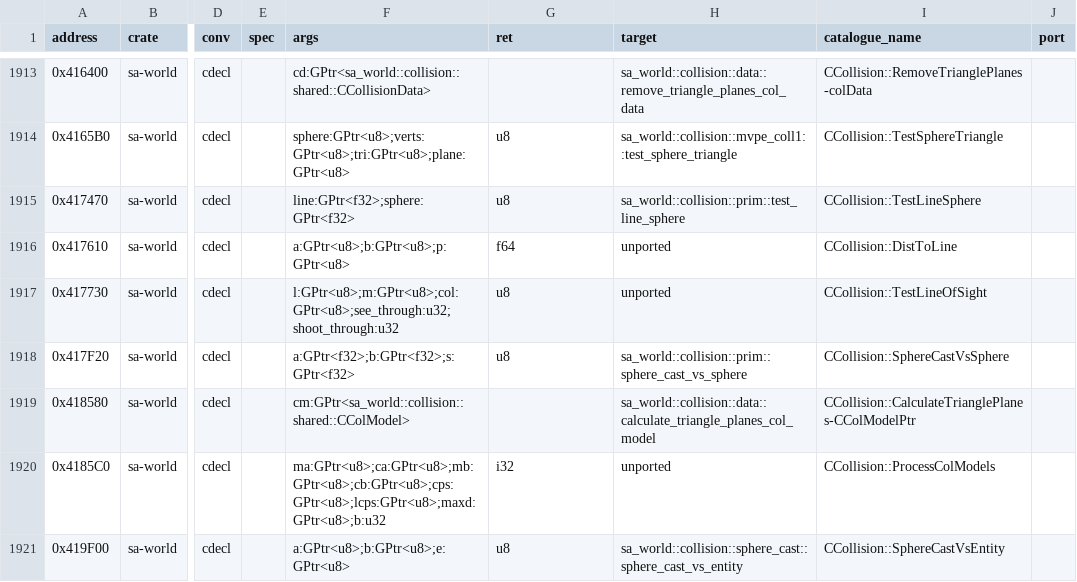
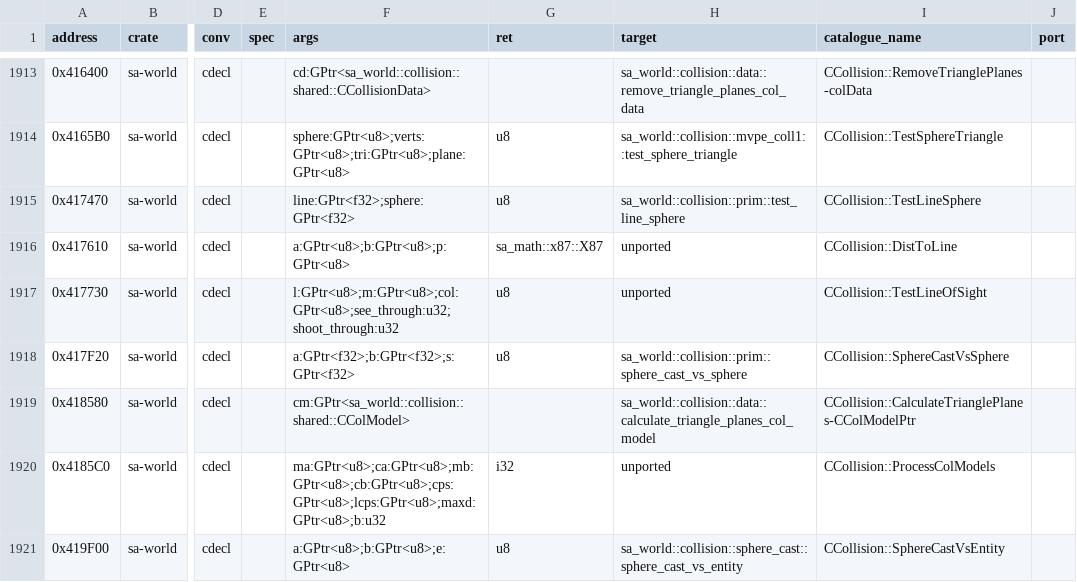
Before and after one commit to ghosty2004/sa-engine, a CSV file: catalog/bindings.csv, drawn as a sheet; only a part is shown, gaps mark what is left out; the diff names each change by its address in the sheet, - before the commit and + after, or states it on an @@ line.

Commit message:
refactor(sa-world): bind CCollision::DistToLine with its x87 result
0x417610 returns its distance in ST0 (an extended sqrt). The catalog/bindings.csv row now returns
sa_math::x87::X87 (the generator's reg form keeps all 80 bits) instead of an f64, and the callers
in sa-pop, sa-ped, sa-render, sa-veh and sa-weapon drop their f64 round trips (from_f64_exact /
st0 / `as f32`).

Refs: FRONTIER-2

```diff
--- a/catalog/bindings.csv
+++ b/catalog/bindings.csv
-G1916 (ret): f64
+G1916 (ret): sa_math::x87::X87
```
Also changed, not shown: 7 other files.
